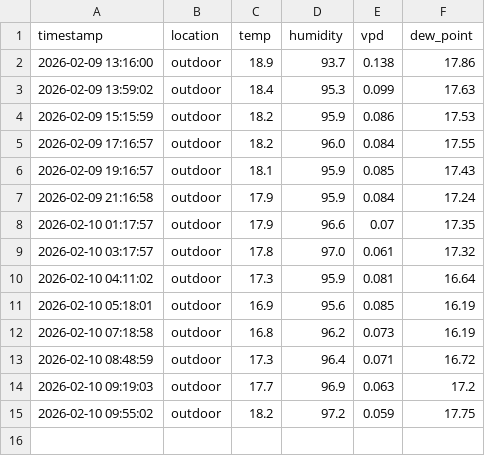
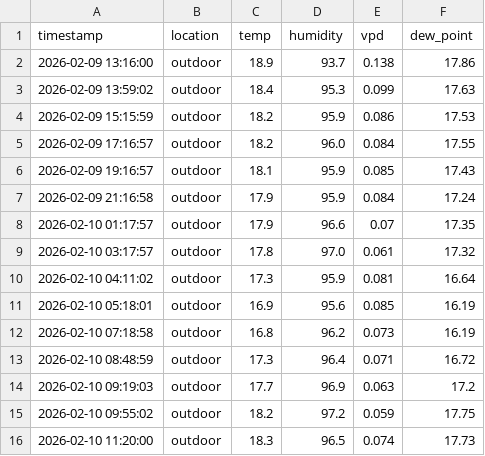
Before and after one commit to azoreanvanilla/website, a CSV file: data/latest_24_outdoor_results.csv, drawn as a sheet.

Commit message:
Auto-update latest 24h outdoor data 2026-02-10T12:00:15.558096

```diff
--- a/data/latest_24_outdoor_results.csv
+++ b/data/latest_24_outdoor_results.csv
@@ -15 +15,2 @@ timestamp,location,temp,humidity,vpd,dew_point
 2026-02-10 09:55:02,outdoor,18.2,97.2,0.059,17.75
+2026-02-10 11:20:00,outdoor,18.3,96.5,0.074,17.73
```
